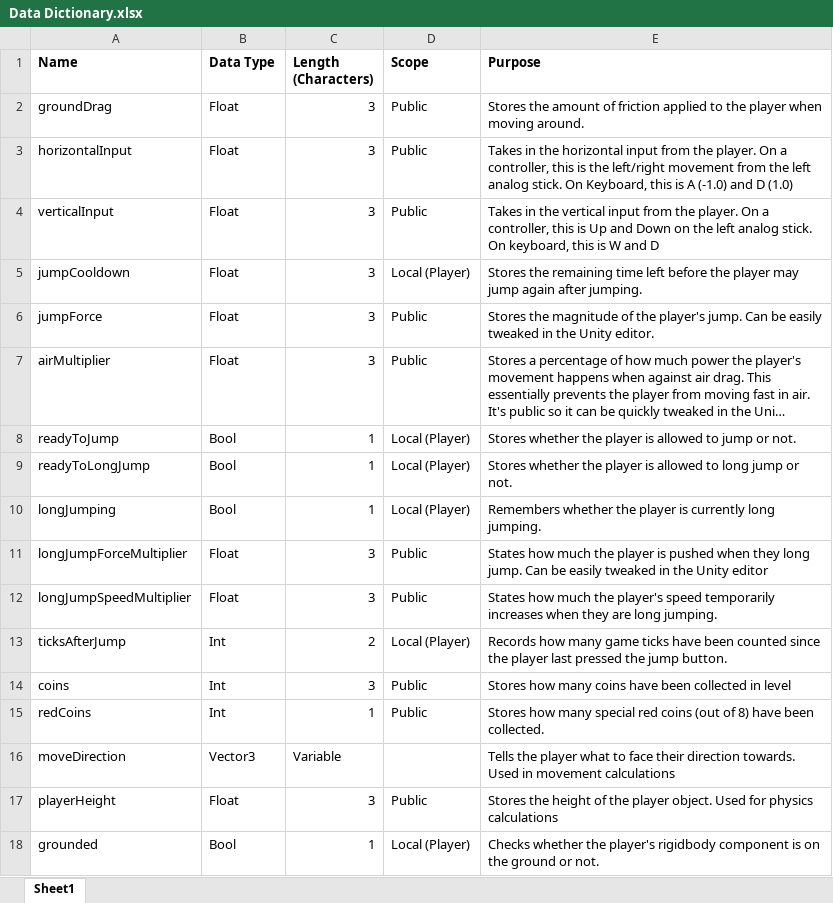
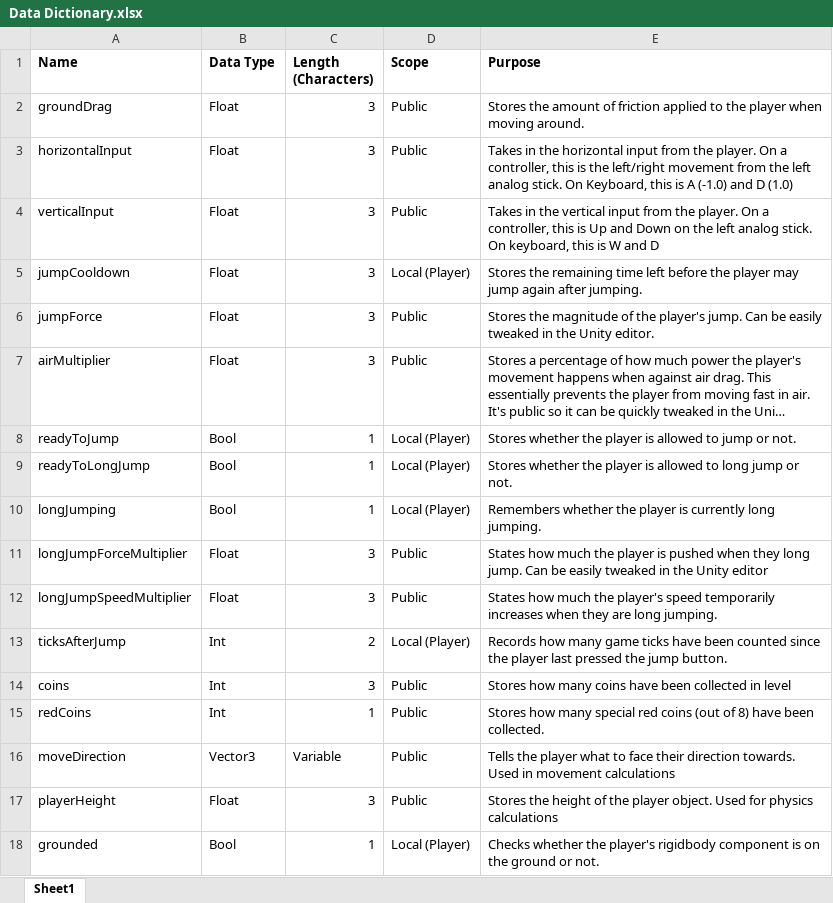
Before and after one commit to tomk9126/Mario-64-Unity, an Excel workbook: Design Documents/Data Dictionary.xlsx, sheet Sheet1, drawn as a sheet; long unchanged cells end in …; values as stored, in another font and other column widths than the file's, no borders; the diff names each change by its address in the sheet, - before the commit and + after, or states it on an @@ line.

```diff
--- a/Design Documents/Data Dictionary.xlsx (sheet Sheet1)
+++ b/Design Documents/Data Dictionary.xlsx (sheet Sheet1)
-D16 (Scope): (empty)
+D16 (Scope): Public
```
Also changed, not shown: 31 other files.
